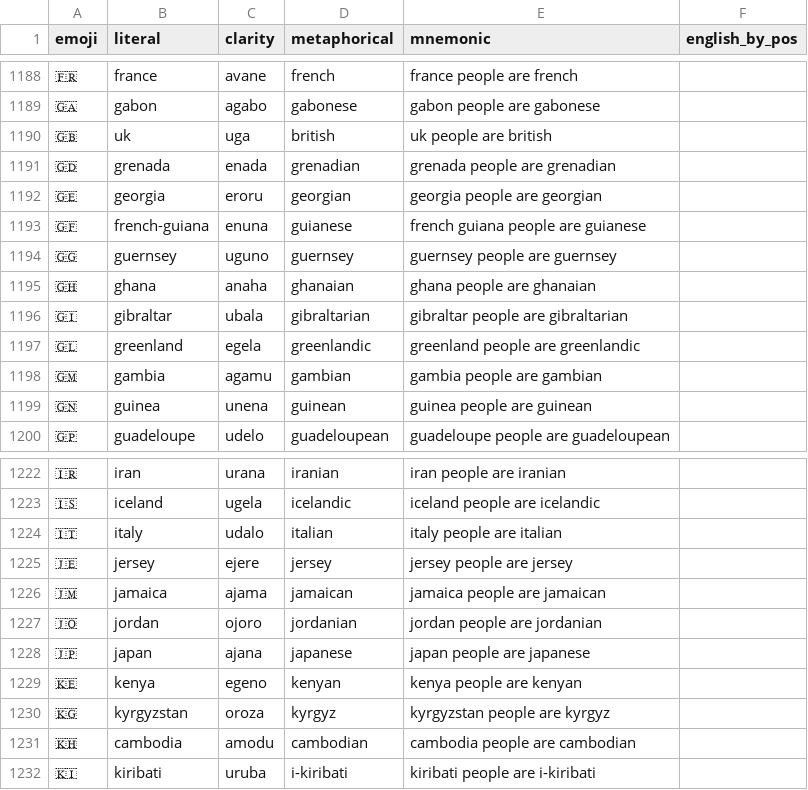
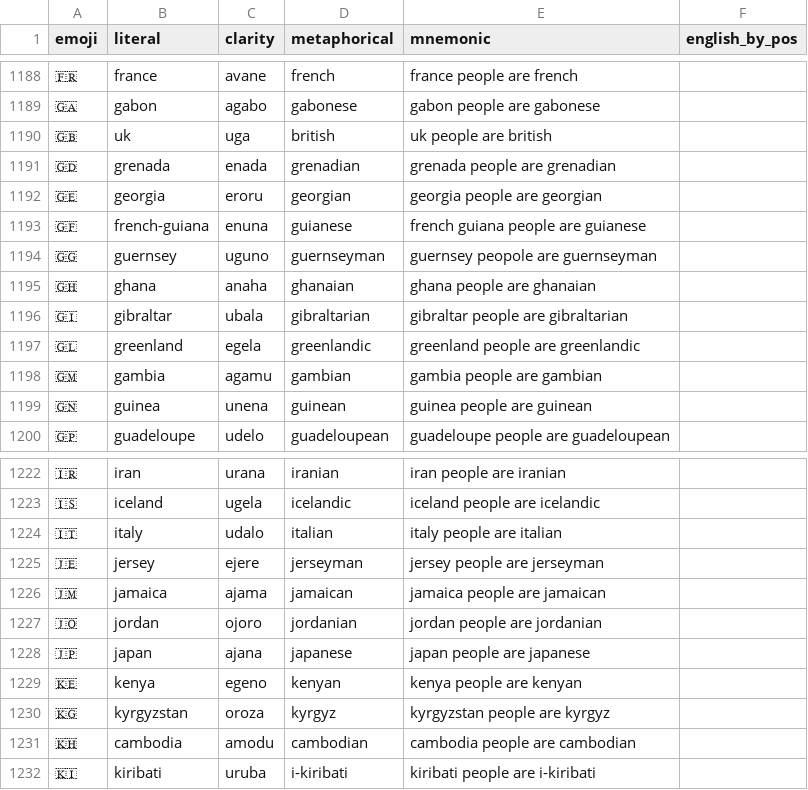
Before and after one commit to humblevladimirthegreat/clarity-language, a CSV file: data/lexicon-published.csv, drawn as a sheet; only a part is shown, gaps mark what is left out; the diff covers the shown part only.

Commit message:
fix literal/metaphor collsions

```diff
--- a/data/lexicon-published.csv
+++ b/data/lexicon-published.csv
@@ -1193,3 +1193,3 @@ emoji,literal,clarity,metaphorical,mnemonic,english_by_pos
 🇬🇫,french-guiana,enuna,guianese,french guiana people are guianese,
-🇬🇬,guernsey,uguno,guernsey,guernsey people are guernsey,
+🇬🇬,guernsey,uguno,guernseyman,guernsey peopole are guernseyman,
 🇬🇭,ghana,anaha,ghanaian,ghana people are ghanaian,
@@ -1224,3 +1224,3 @@ emoji,literal,clarity,metaphorical,mnemonic,english_by_pos
 🇮🇹,italy,udalo,italian,italy people are italian,
-🇯🇪,jersey,ejere,jersey,jersey people are jersey,
+🇯🇪,jersey,ejere,jerseyman,jersey people are jerseyman,
 🇯🇲,jamaica,ajama,jamaican,jamaica people are jamaican,
```
Also changed, not shown: 33 edited cells elsewhere in this file, 5 other files.
